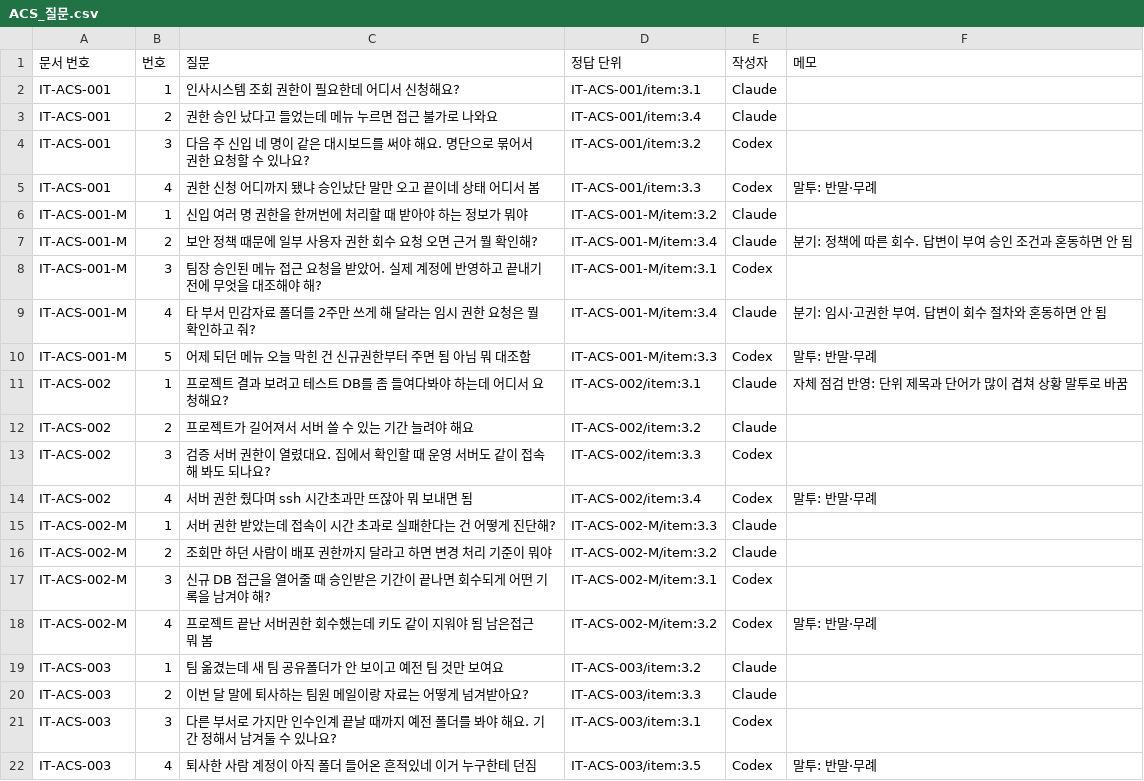
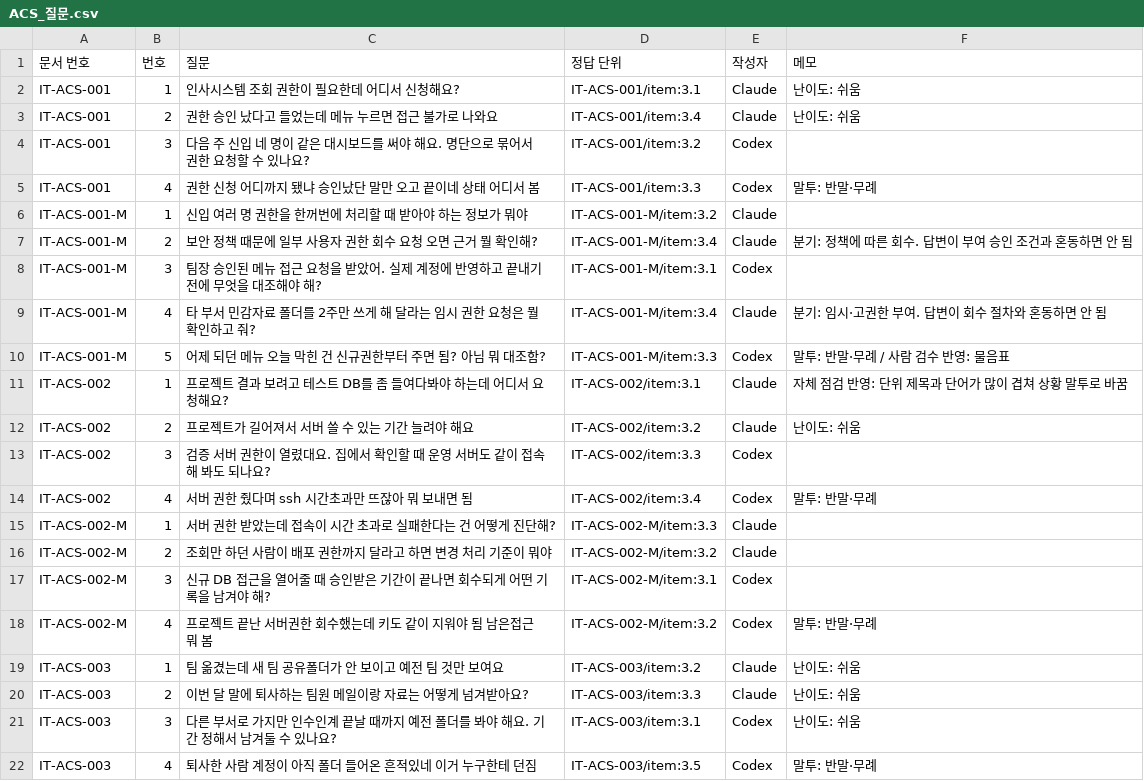
Before and after one commit to issue-helpdesk/issue-helpdesk, a CSV file: dataset/guide_review/ACS_질문.csv, drawn as a sheet; only a part is shown.

```diff
--- a/dataset/guide_review/ACS_질문.csv
+++ b/dataset/guide_review/ACS_질문.csv
@@ -1,4 +1,4 @@
 문서 번호,번호,질문,정답 단위,작성자,메모
-IT-ACS-001,1,인사시스템 조회 권한이 필요한데 어디서 신청해요?,IT-ACS-001/item:3.1,Claude,
-IT-ACS-001,2,권한 승인 났다고 들었는데 메뉴 누르면 접근 불가로 나와요,IT-ACS-001/item:3.4,Claude,
+IT-ACS-001,1,인사시스템 조회 권한이 필요한데 어디서 신청해요?,IT-ACS-001/item:3.1,Claude,난이도: 쉬움
+IT-ACS-001,2,권한 승인 났다고 들었는데 메뉴 누르면 접근 불가로 나와요,IT-ACS-001/item:3.4,Claude,난이도: 쉬움
 IT-ACS-001,3,다음 주 신입 네 명이 같은 대시보드를 써야 해요. 명단으로 묶어서 권한 요청할 수 있나요?,IT-ACS-001/item:3.2,Codex,
@@ -9,5 +9,5 @@ IT-ACS-001-M,3,팀장 승인된 메뉴 접근 요청을 받았어. 실제 계정
 IT-ACS-001-M,4,타 부서 민감자료 폴더를 2주만 쓰게 해 달라는 임시 권한 요청은 뭘 확인하고 줘?,IT-ACS-001-M/item:3.4,Claude,분기: 임시·고권한 부여. 답변이 회수 절차와 혼동하면 안 됨
-IT-ACS-001-M,5,어제 되던 메뉴 오늘 막힌 건 신규권한부터 주면 됨 아님 뭐 대조함,IT-ACS-001-M/item:3.3,Codex,말투: 반말·무례
+IT-ACS-001-M,5,어제 되던 메뉴 오늘 막힌 건 신규권한부터 주면 됨? 아님 뭐 대조함?,IT-ACS-001-M/item:3.3,Codex,말투: 반말·무례 / 사람 검수 반영: 물음표
 IT-ACS-002,1,프로젝트 결과 보려고 테스트 DB를 좀 들여다봐야 하는데 어디서 요청해요?,IT-ACS-002/item:3.1,Claude,자체 점검 반영: 단위 제목과 단어가 많이 겹쳐 상황 말투로 바꿈
-IT-ACS-002,2,프로젝트가 길어져서 서버 쓸 수 있는 기간 늘려야 해요,IT-ACS-002/item:3.2,Claude,
+IT-ACS-002,2,프로젝트가 길어져서 서버 쓸 수 있는 기간 늘려야 해요,IT-ACS-002/item:3.2,Claude,난이도: 쉬움
 IT-ACS-002,3,검증 서버 권한이 열렸대요. 집에서 확인할 때 운영 서버도 같이 접속해 봐도 되나요?,IT-ACS-002/item:3.3,Codex,
@@ -18,5 +18,5 @@ IT-ACS-002-M,3,신규 DB 접근을 열어줄 때 승인받은 기간이 끝나
 IT-ACS-002-M,4,프로젝트 끝난 서버권한 회수했는데 키도 같이 지워야 됨 남은접근 뭐 봄,IT-ACS-002-M/item:3.2,Codex,말투: 반말·무례
-IT-ACS-003,1,팀 옮겼는데 새 팀 공유폴더가 안 보이고 예전 팀 것만 보여요,IT-ACS-003/item:3.2,Claude,
-IT-ACS-003,2,이번 달 말에 퇴사하는 팀원 메일이랑 자료는 어떻게 넘겨받아요?,IT-ACS-003/item:3.3,Claude,
-IT-ACS-003,3,다른 부서로 가지만 인수인계 끝날 때까지 예전 폴더를 봐야 해요. 기간 정해서 남겨둘 수 있나요?,IT-ACS-003/item:3.1,Codex,
+IT-ACS-003,1,팀 옮겼는데 새 팀 공유폴더가 안 보이고 예전 팀 것만 보여요,IT-ACS-003/item:3.2,Claude,난이도: 쉬움
+IT-ACS-003,2,이번 달 말에 퇴사하는 팀원 메일이랑 자료는 어떻게 넘겨받아요?,IT-ACS-003/item:3.3,Claude,난이도: 쉬움
+IT-ACS-003,3,다른 부서로 가지만 인수인계 끝날 때까지 예전 폴더를 봐야 해요. 기간 정해서 남겨둘 수 있나요?,IT-ACS-003/item:3.1,Codex,난이도: 쉬움
 IT-ACS-003,4,퇴사한 사람 계정이 아직 폴더 들어온 흔적있네 이거 누구한테 던짐,IT-ACS-003/item:3.5,Codex,말투: 반말·무례
```
Also changed, not shown: dataset/guide_review/HW_질문.csv, dataset/guide_review/NET_질문.csv, 6 other files.
